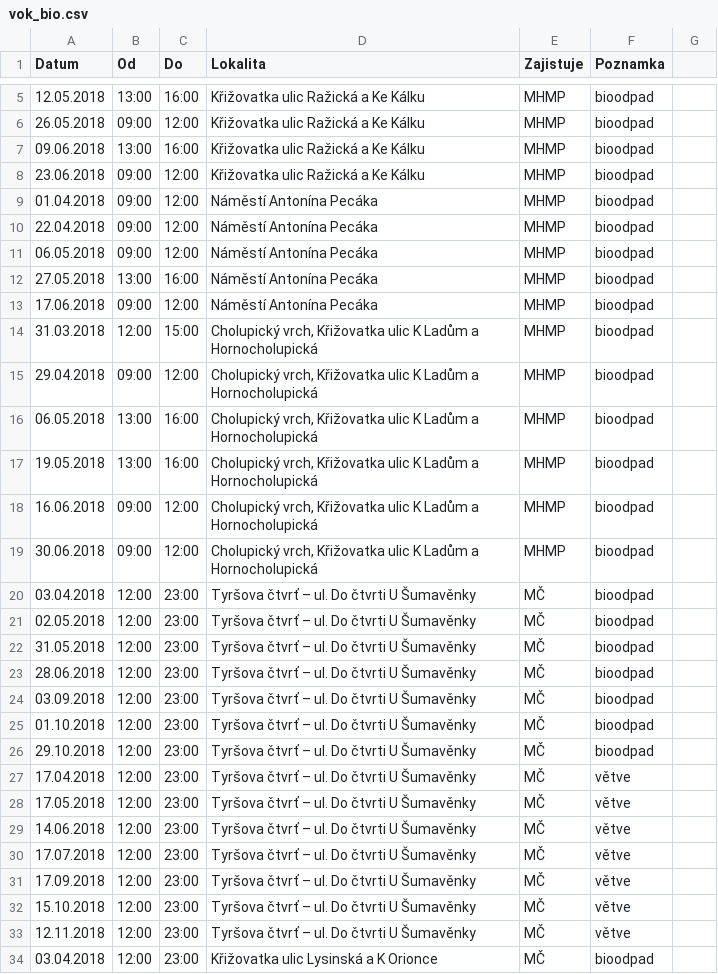
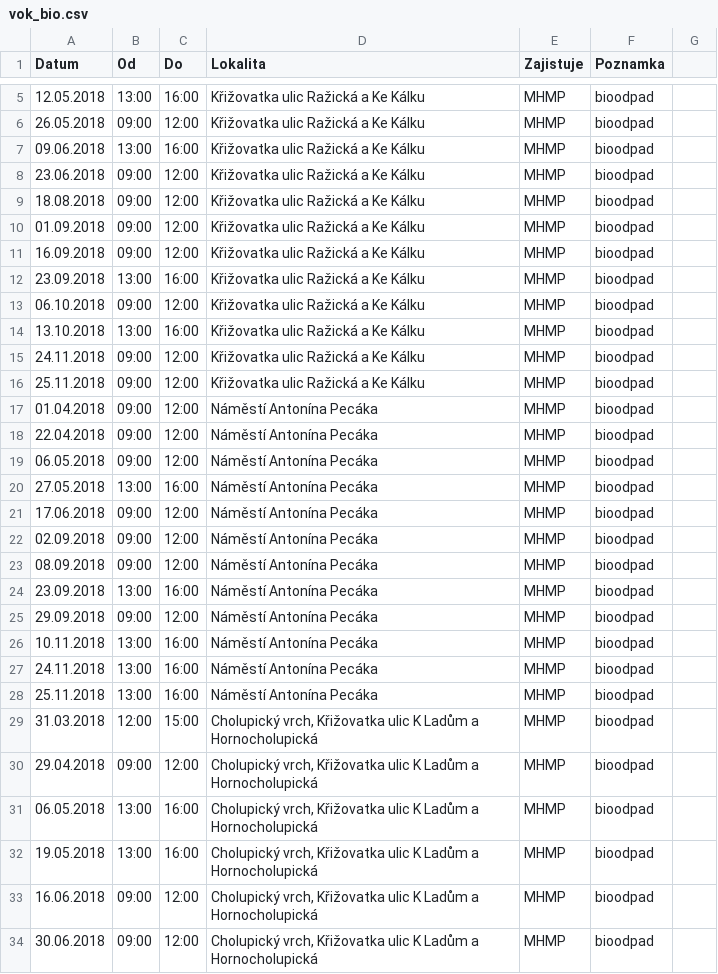
Before and after one commit to janadamec1/dvanactka, a CSV file: test_files/vok_bio.csv, drawn as a sheet; only a part is shown, gaps mark what is left out; the shorter side is filled out with more unchanged rows; the diff covers the shown part only; the diff names each change by its address in the sheet, - before the commit and + after, or states it on an @@ line.

```diff
--- a/test_files/vok_bio.csv
+++ b/test_files/vok_bio.csv
+row 9: 18.08.2018 | 09:00 | 12:00 | Křižovatka ulic Ražická a Ke Kálku | MHMP | bioodpad
+row 10: 01.09.2018 | 09:00 | 12:00 | Křižovatka ulic Ražická a Ke Kálku | MHMP | bioodpad
+row 11: 16.09.2018 | 09:00 | 12:00 | Křižovatka ulic Ražická a Ke Kálku | MHMP | bioodpad
+row 12: 23.09.2018 | 13:00 | 16:00 | Křižovatka ulic Ražická a Ke Kálku | MHMP | bioodpad
+row 13: 06.10.2018 | 09:00 | 12:00 | Křižovatka ulic Ražická a Ke Kálku | MHMP | bioodpad
+row 14: 13.10.2018 | 13:00 | 16:00 | Křižovatka ulic Ražická a Ke Kálku | MHMP | bioodpad
+row 15: 24.11.2018 | 09:00 | 12:00 | Křižovatka ulic Ražická a Ke Kálku | MHMP | bioodpad
+row 16: 25.11.2018 | 09:00 | 12:00 | Křižovatka ulic Ražická a Ke Kálku | MHMP | bioodpad
+row 22: 02.09.2018 | 09:00 | 12:00 | Náměstí Antonína Pecáka | MHMP | bioodpad
+row 23: 08.09.2018 | 09:00 | 12:00 | Náměstí Antonína Pecáka | MHMP | bioodpad
+row 24: 23.09.2018 | 13:00 | 16:00 | Náměstí Antonína Pecáka | MHMP | bioodpad
+row 25: 29.09.2018 | 09:00 | 12:00 | Náměstí Antonína Pecáka | MHMP | bioodpad
+row 26: 10.11.2018 | 13:00 | 16:00 | Náměstí Antonína Pecáka | MHMP | bioodpad
+row 27: 24.11.2018 | 13:00 | 16:00 | Náměstí Antonína Pecáka | MHMP | bioodpad
+row 28: 25.11.2018 | 13:00 | 16:00 | Náměstí Antonína Pecáka | MHMP | bioodpad
```
Also changed, not shown: 7 added rows elsewhere in this file, 6 other files.
